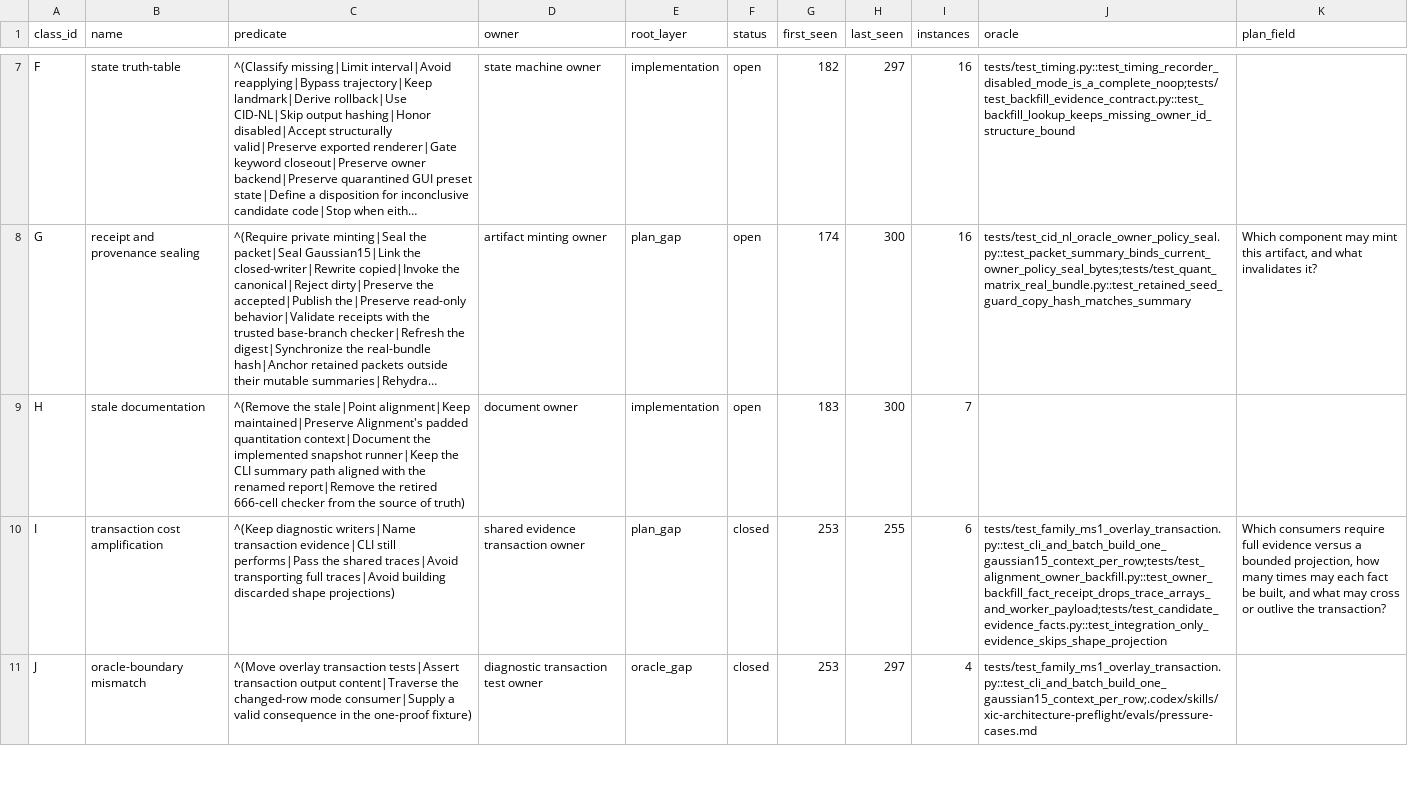
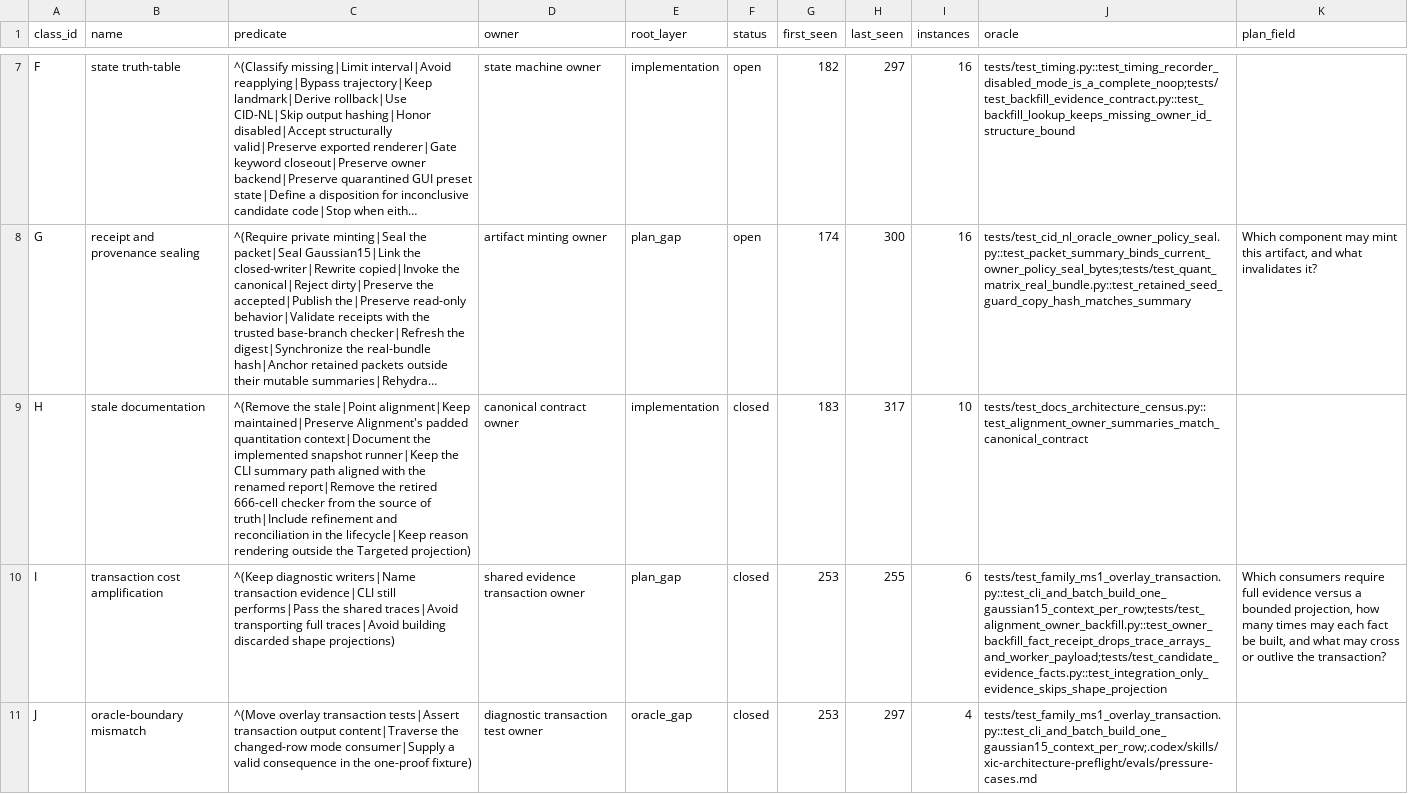
Before and after one commit to bosschen0429/XIC_Extractor, a TSV file: docs/finding_class_ledger.tsv, drawn as a sheet; only a part is shown, gaps mark what is left out; long unchanged cells end in …; the diff names each change by its address in the sheet, - before the commit and + after, or states it on an @@ line.

Commit message:
docs: close alignment summary drift class

```diff
--- a/docs/finding_class_ledger.tsv
+++ b/docs/finding_class_ledger.tsv
-C9 (predicate): …source of truth)
+C9 (predicate): …source of truth|Include refinement and reconciliation in the lifecycle|Keep reason rendering outside the Targeted projection)
-D9 (owner): document owner
+D9 (owner): canonical contract owner
-F9 (status): open
+F9 (status): closed
-H9 (last_seen): 300
+H9 (last_seen): 317
-I9 (instances): 7
+I9 (instances): 10
-J9 (oracle): (empty)
+J9 (oracle): tests/test_docs_architecture_census.py::test_alignment_owner_summaries_match_canonical_contract
```
Also changed, not shown: 2 other files.
